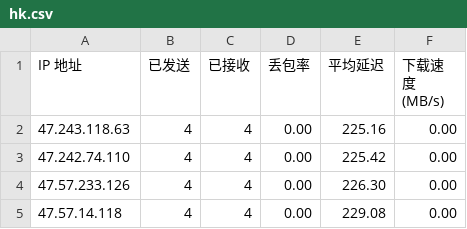
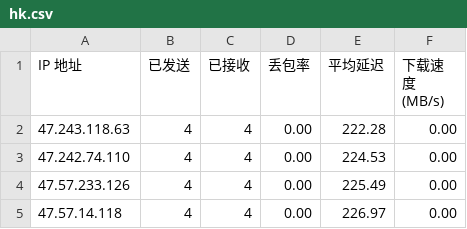
Before and after one commit to rdone442/dns, a CSV file: ip/hk.csv, drawn as a sheet.

```diff
--- a/ip/hk.csv
+++ b/ip/hk.csv
@@ -1,5 +1,5 @@
 IP 地址,已发送,已接收,丢包率,平均延迟,下载速度 (MB/s)
-47.243.118.63,4,4,0.00,225.16,0.00
-47.242.74.110,4,4,0.00,225.42,0.00
-47.57.233.126,4,4,0.00,226.30,0.00
-47.57.14.118,4,4,0.00,229.08,0.00
+47.243.118.63,4,4,0.00,222.28,0.00
+47.242.74.110,4,4,0.00,224.53,0.00
+47.57.233.126,4,4,0.00,225.49,0.00
+47.57.14.118,4,4,0.00,226.97,0.00
```
Also changed, not shown: ip/jp.csv, ip/kr.csv, 9 other files.
